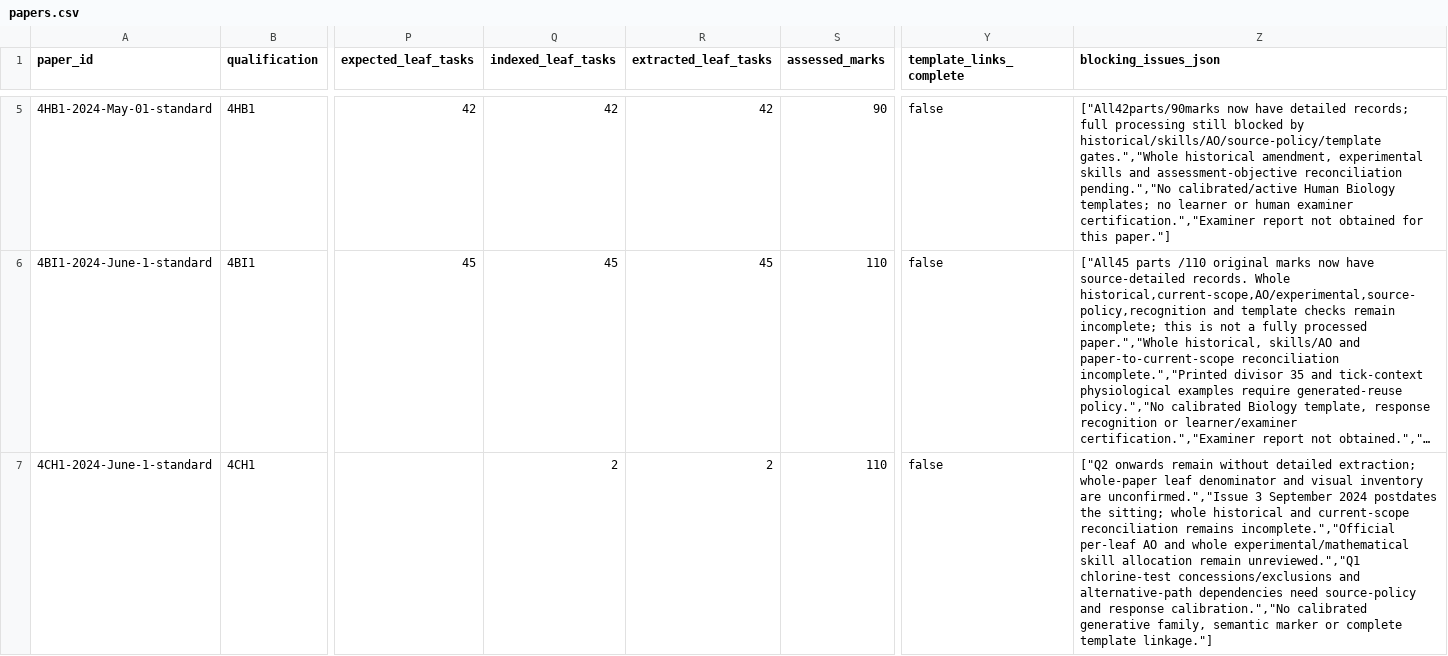
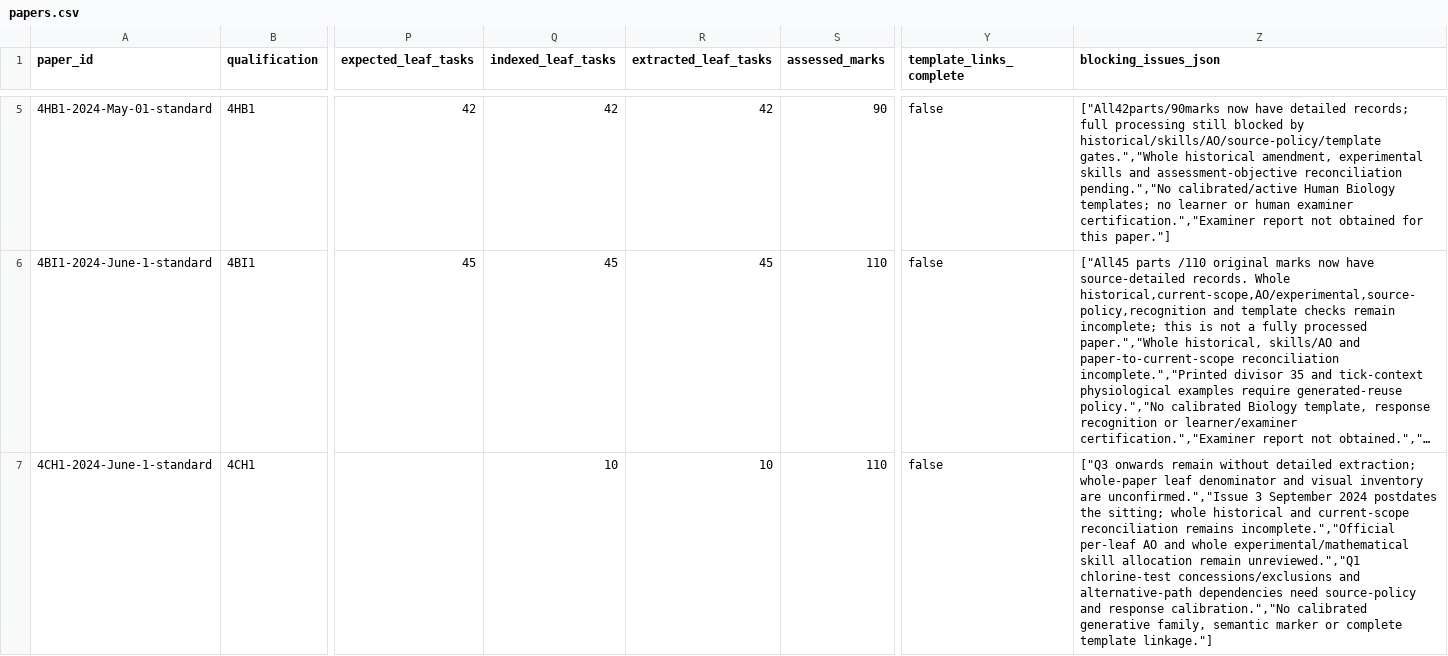
Before and after one commit to peterpeterpeter111/igcses, a CSV file: research/ledger/v1/papers.csv, drawn as a sheet; only a part is shown, gaps mark what is left out; long unchanged cells end in …; the diff names each change by its address in the sheet, - before the commit and + after, or states it on an @@ line.

```diff
--- a/research/ledger/v1/papers.csv
+++ b/research/ledger/v1/papers.csv
-Q7 (indexed_leaf_tasks): 2
+Q7 (indexed_leaf_tasks): 10
-R7 (extracted_leaf_tasks): 2
+R7 (extracted_leaf_tasks): 10
-Z7 (blocking_issues_json): ["Q2 onwards remain…
+Z7 (blocking_issues_json): ["Q3 onwards remain…
```
Also changed, not shown: research/ledger/v1/documents.csv, research/ledger/v1/task-mappings.csv, 10 other files.
